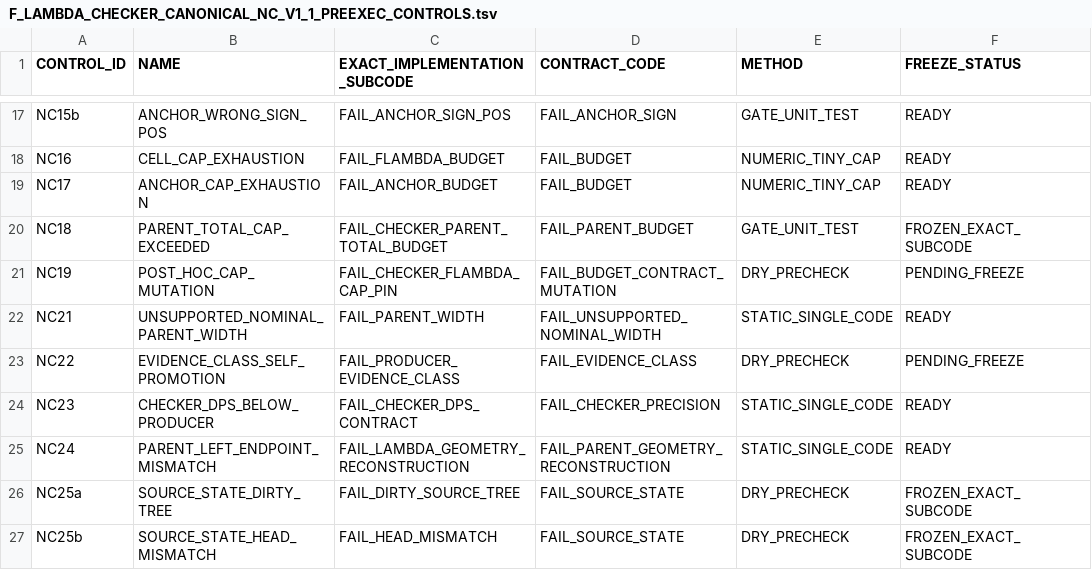
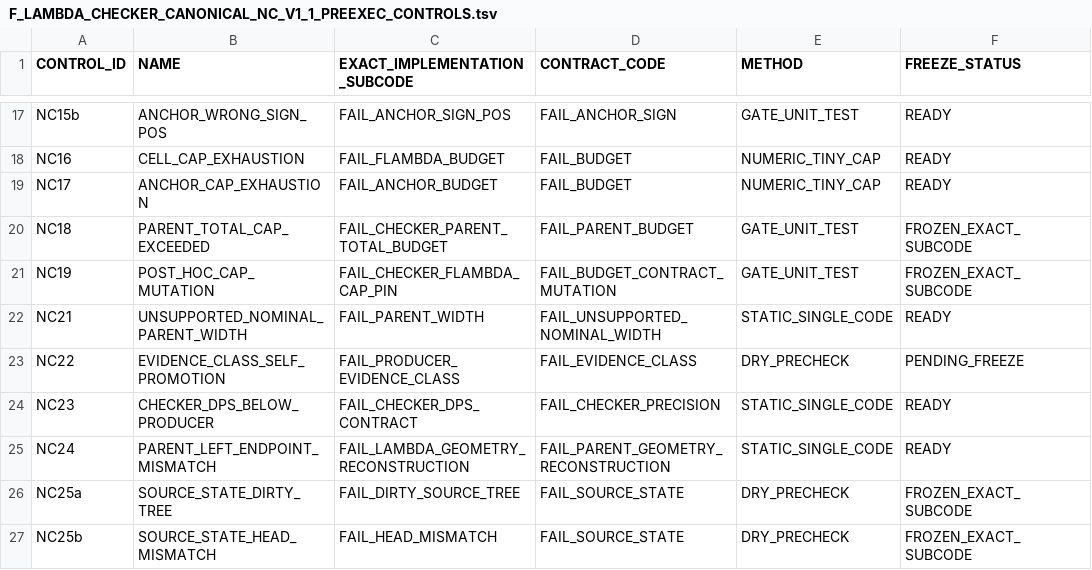
Before and after one commit to cotaxxxx/basepoint-geometry, a TSV file: CERTIFICATES/prolate/item2_circle/b_tube_v2_1/monotone/F_LAMBDA_CHECKER_CANONICAL_NC_V1_1_PREEXEC_CONTROLS.tsv, drawn as a sheet; only a part is shown, gaps mark what is left out.

Commit message:
Freeze NC19 post-hoc cap mutation subcode

```diff
--- a/CERTIFICATES/prolate/item2_circle/b_tube_v2_1/monotone/F_LAMBDA_CHECKER_CANONICAL_NC_V1_1_PREEXEC_CONTROLS.tsv
+++ b/CERTIFICATES/prolate/item2_circle/b_tube_v2_1/monotone/F_LAMBDA_CHECKER_CANONICAL_NC_V1_1_PREEXEC_CONTROLS.tsv
@@ -20,3 +20,3 @@ NC17	ANCHOR_CAP_EXHAUSTION	FAIL_ANCHOR_BUDGET	FAIL_BUDGET	NUMERIC_TINY_CAP	READY
 NC18	PARENT_TOTAL_CAP_EXCEEDED	FAIL_CHECKER_PARENT_TOTAL_BUDGET	FAIL_PARENT_BUDGET	GATE_UNIT_TEST	FROZEN_EXACT_SUBCODE
-NC19	POST_HOC_CAP_MUTATION	FAIL_CHECKER_FLAMBDA_CAP_PIN	FAIL_BUDGET_CONTRACT_MUTATION	DRY_PRECHECK	PENDING_FREEZE
+NC19	POST_HOC_CAP_MUTATION	FAIL_CHECKER_FLAMBDA_CAP_PIN	FAIL_BUDGET_CONTRACT_MUTATION	GATE_UNIT_TEST	FROZEN_EXACT_SUBCODE
 NC21	UNSUPPORTED_NOMINAL_PARENT_WIDTH	FAIL_PARENT_WIDTH	FAIL_UNSUPPORTED_NOMINAL_WIDTH	STATIC_SINGLE_CODE	READY
```
